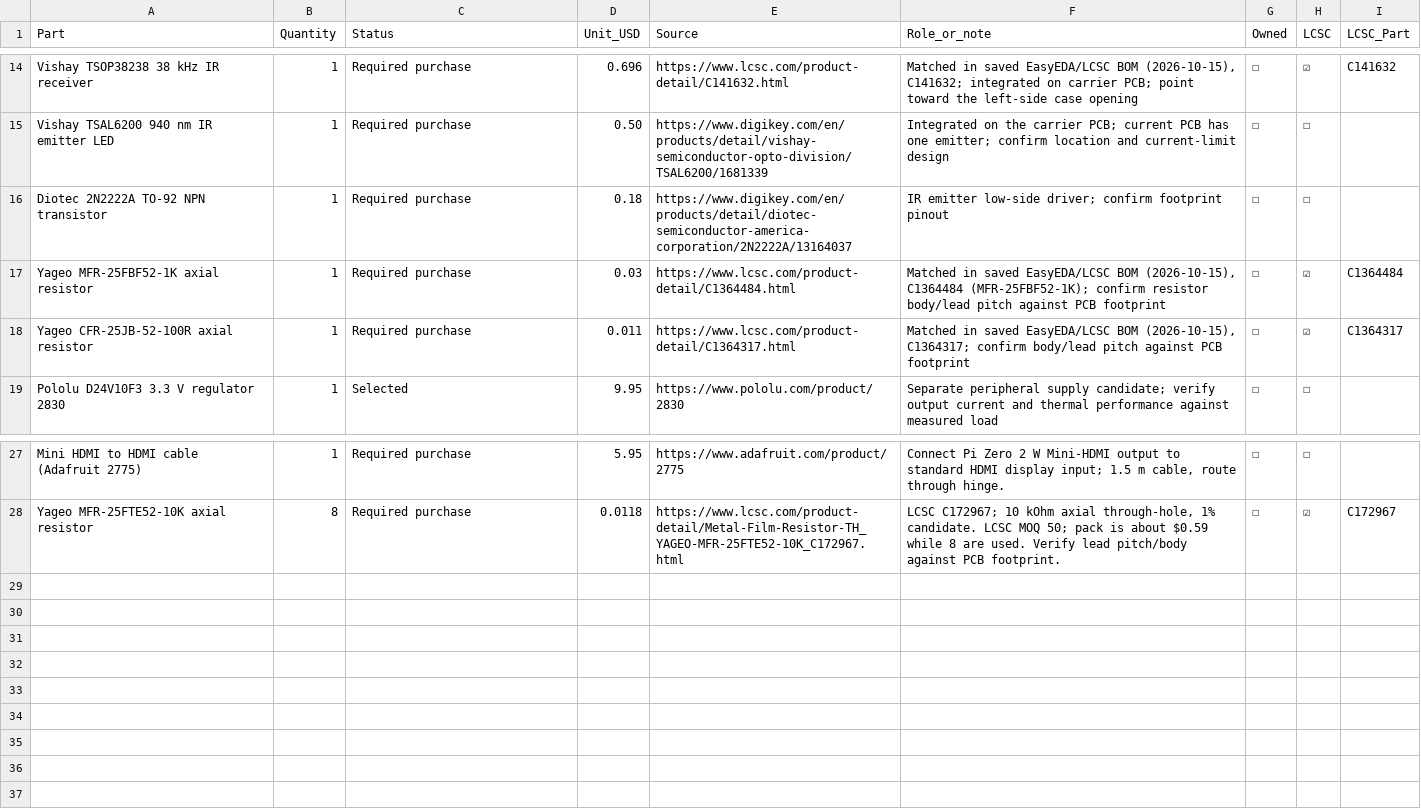
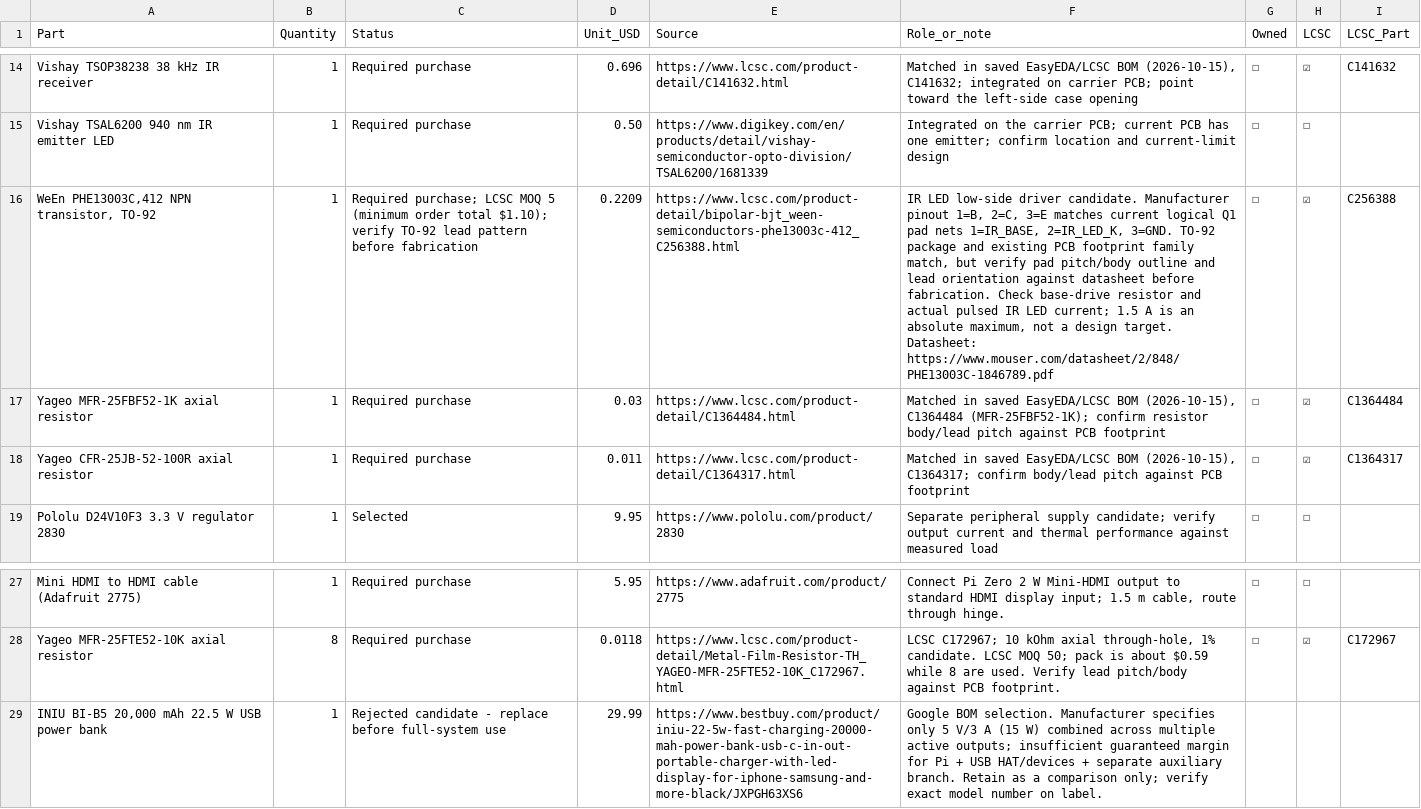
Before and after one commit to SomebodyYouMayKnow/cyberdeck, a CSV file: BOM_NEONRED_LCSC_Owned_current_2026-10-17.csv, drawn as a sheet; only a part is shown, gaps mark what is left out; removed rows and columns are numbered as before the commit, all else as after; the diff names each change by its address in the sheet, - before the commit and + after, or states it on an @@ line.

```diff
--- a/BOM_NEONRED_LCSC_Owned_current_2026-10-17.csv
+++ b/BOM_NEONRED_LCSC_Owned_current_2026-10-17.csv
-row 16: Diotec 2N2222A TO-92 NPN transistor | 1 | Required purchase | 0.18 | https://www.digikey.com/en/products/detail/diotec-semiconductor-america-corporation/2N2222A/13164037 | IR emitter low-side driver; confirm footprint pinout | ☐ | ☐
+row 16: WeEn PHE13003C,412 NPN transistor, TO-92 | 1 | Required purchase; LCSC MOQ 5 (minimum order total $1.10); verify TO-92 lead pattern before fabrication | 0.2209 | https://www.lcsc.com/product-detail/bipolar-bjt_ween-semiconductors-phe13003c-412_C256388.html | IR LED low-side driver candidate. Manufacturer pinout 1=B, 2=C, 3=E matches current logical Q1 pad nets 1=IR_BASE, 2=IR_LED_K, 3=GND. TO-92 package and existing PCB footprint family match, but verify pad pitch/body outline and lead orientation against datasheet before fabrication. Check base-drive resistor and actual pulsed IR LED current; 1.5 A is an absolute maximum, not a design target. Datasheet: https://www.mouser.com/datasheet/2/848/PHE13003C-1846789.pdf | ☐ | ☑ | C256388
+row 29: INIU BI-B5 20,000 mAh 22.5 W USB power bank | 1 | Rejected candidate - replace before full-system use | 29.99 | https://www.bestbuy.com/product/iniu-22-5w-fast-charging-20000-mah-power-bank-usb-c-in-out-portable-charger-with-led-display-for-iphone-samsung-and-more-black/JXPGH63XS6 | Google BOM selection. Manufacturer specifies only 5 V/3 A (15 W) combined across multiple active outputs; insufficient guaranteed margin for Pi + USB HAT/devices + separate auxiliary branch. Retain as a comparison only; verify exact model number on label.
```
Also changed, not shown: BOM.csv, BOM_NEONRED_current_2026-10-17.csv, 38 other files.
